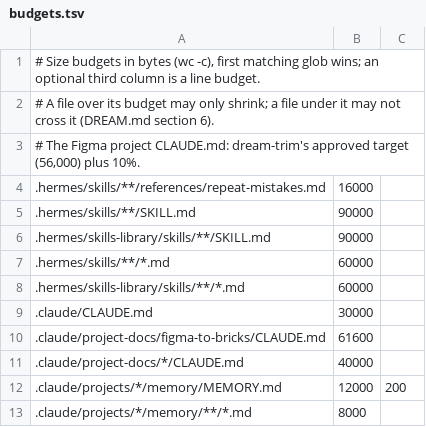
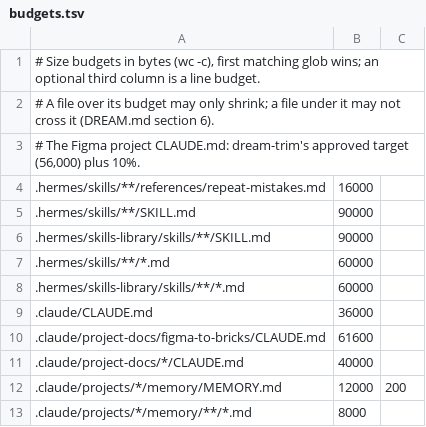
Before and after one commit to Just-In-N-Out/claude-setup, a TSV file: .claude/dream/conf/budgets.tsv, drawn as a sheet.

Commit message:
dream-pass: the global CLAUDE.md's budget is 36,000 bytes (Justin, 2026-11-10)

```diff
--- a/.claude/dream/conf/budgets.tsv
+++ b/.claude/dream/conf/budgets.tsv
@@ -8,3 +8,3 @@
 .hermes/skills-library/skills/**/*.md	60000
-.claude/CLAUDE.md	30000
+.claude/CLAUDE.md	36000
 .claude/project-docs/figma-to-bricks/CLAUDE.md	61600
```
Also changed, not shown: 4 other files.
